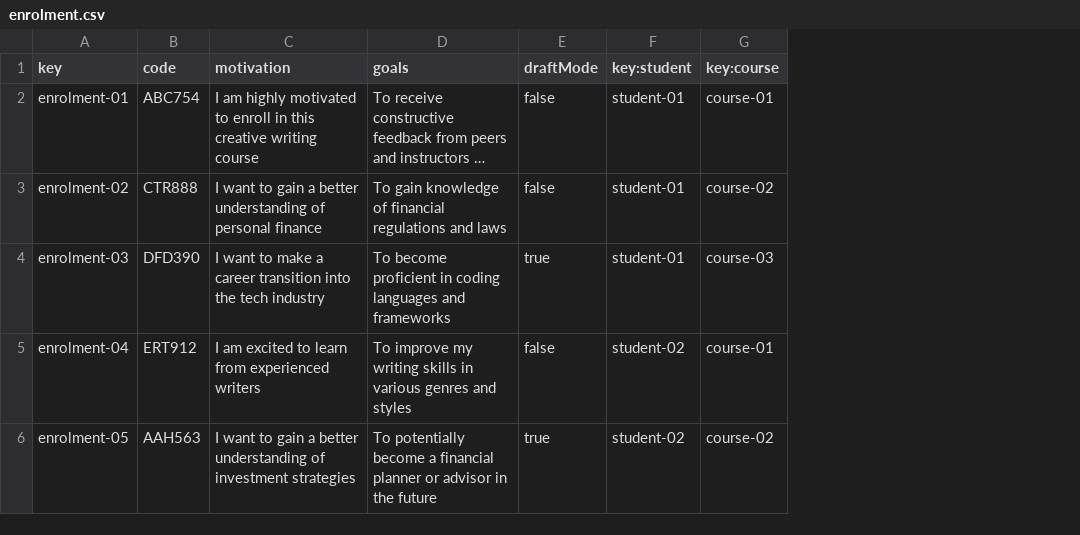
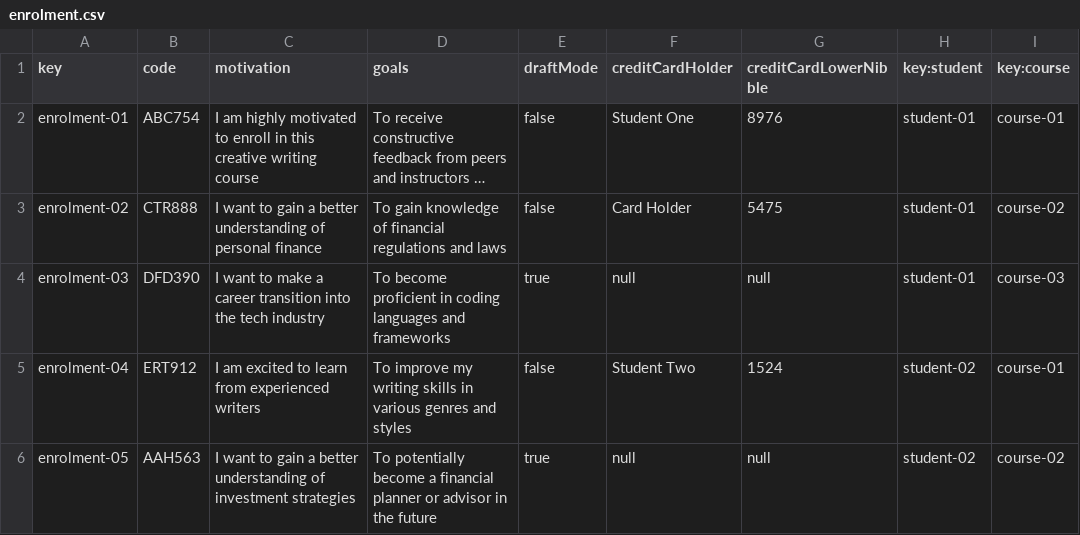
Before and after one commit to alvgonfri/dp2-acme-l3, a CSV file: Acme-L3-D03/src/main/webapp/WEB-INF/resources/sample-data/enrolment.csv, drawn as a sheet; long unchanged cells end in …; the diff names each change by its address in the sheet, - before the commit and + after, or states it on an @@ line.

Commit message:
Finalise an enrolment

```diff
--- a/Acme-L3-D03/src/main/webapp/WEB-INF/resources/sample-data/enrolment.csv
+++ b/Acme-L3-D03/src/main/webapp/WEB-INF/resources/sample-data/enrolment.csv
+column F (creditCardHolder), rows 2-6: Student One | Card Holder | null | Student Two | null
+column G (creditCardLowerNibble), rows 2-6: 8976 | 5475 | null | 1524 | null
```
Also changed, not shown: 8 other files.
